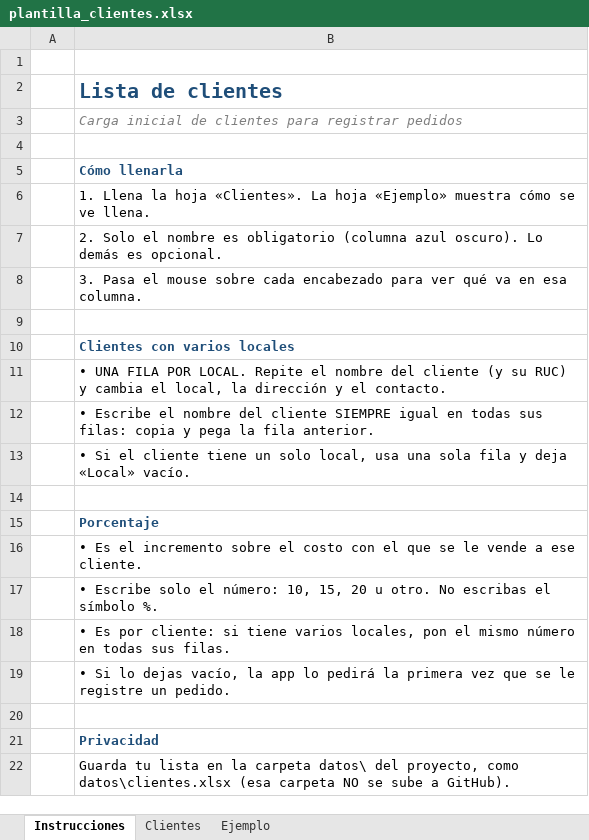
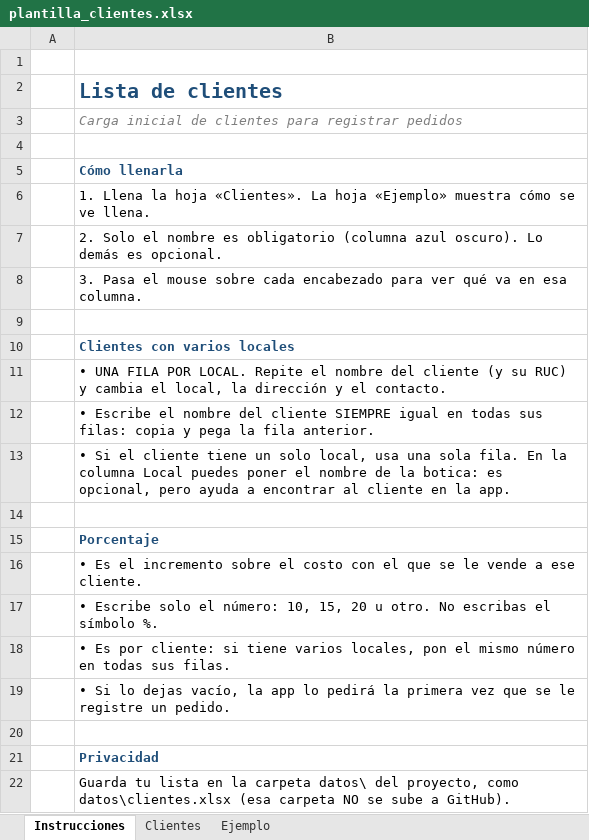
Before and after one commit to EvaMoreno11/gestion-insumos-medicos, an Excel workbook: docs/plantilla_clientes.xlsx, sheet Instrucciones, drawn as a sheet; values as stored, in another font and other column widths than the file's, no borders; the diff names each change by its address in the sheet, - before the commit and + after, or states it on an @@ line.

Commit message:
feat: buscar clientes por el nombre del local (botica) o el contacto
- Muchas boticas tienen el RUC a nombre de una persona: ahora se las
  encuentra por el nombre del local, además de razón social y RUC
- También por la persona de contacto
- Cada resultado muestra la razón social, el RUC y el local que coincidió
- En el pedido nuevo el local se sigue eligiendo a mano
- El formulario muestra "Nombre del local" también con un solo local
- Migración V8: texto de búsqueda por local, calculado para los existentes
- Plantilla de clientes: la columna Local admite el nombre de la botica

```diff
--- a/docs/plantilla_clientes.xlsx (sheet Instrucciones)
+++ b/docs/plantilla_clientes.xlsx (sheet Instrucciones)
-B13: …una sola fila y deja «Local» vacío.
+B13: …una sola fila. En la columna Local puedes poner el nombre de la botica: es opcional, pero ayuda a encontrar al cliente en la app.
```
Also changed, not shown: 12 other files.
